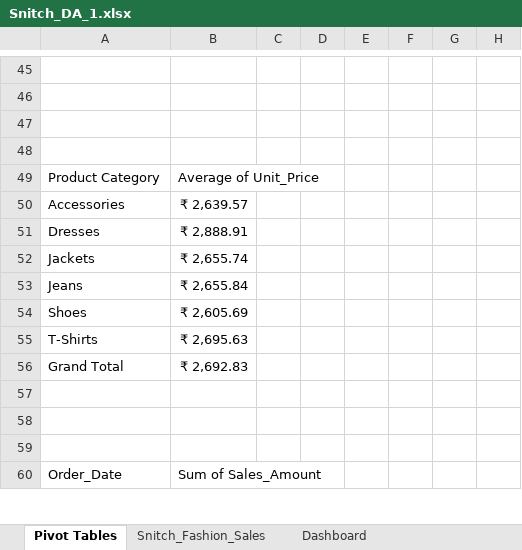
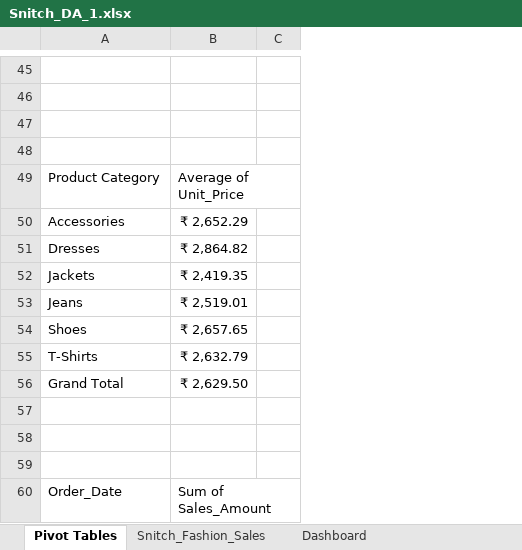
Before and after one commit to maha0210ms-hue/ExcelDashboard_SnitchFashionSales, an Excel workbook: Snitch_DA_1.xlsx, sheet Pivot Tables, drawn as a sheet; only a part is shown, gaps mark what is left out; values as stored, in another font and other column widths than the file's, no borders; charts and pictures not drawn; removed rows and columns are numbered as before the commit, all else as after; the diff covers the shown part only; the diff names each change by its address in the sheet, - before the commit and + after, or states it on an @@ line.

```diff
--- a/Snitch_DA_1.xlsx (sheet Pivot Tables)
+++ b/Snitch_DA_1.xlsx (sheet Pivot Tables)
-column C, empty
-column D, empty
-column E, empty
-column F, empty
-column G, empty
-column H, empty
+column C, empty
-B50: ₹ 2,639.57
+B50: ₹ 2,652.29
-B51: ₹ 2,888.91
+B51: ₹ 2,864.82
-B52: ₹ 2,655.74
+B52: ₹ 2,419.35
-B53: ₹ 2,655.84
+B53: ₹ 2,519.01
-B54: ₹ 2,605.69
+B54: ₹ 2,657.65
-B55: ₹ 2,695.63
+B55: ₹ 2,632.79
-B56: ₹ 2,692.83
+B56: ₹ 2,629.50
```
Also changed, not shown: 5 added rows, 27 removed rows and 18 edited cells elsewhere in this sheet, sheet Dashboard, charts or pictures, 1 other file.
